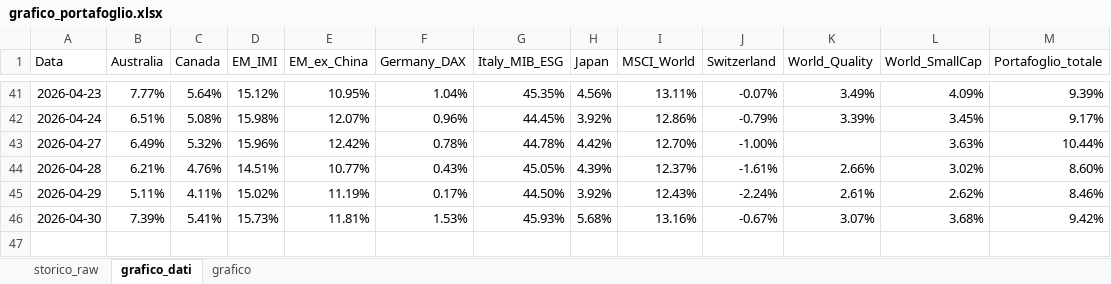
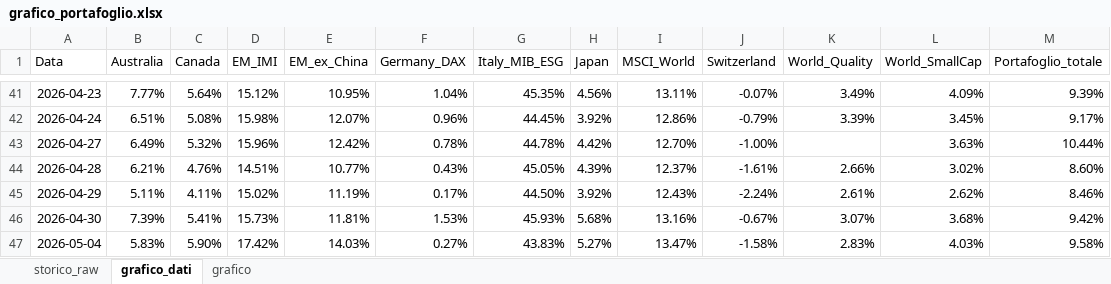
Before and after one commit to infozero1/etf-tracker, an Excel workbook: grafico_portafoglio.xlsx, sheet grafico_dati, drawn as a sheet; only a part is shown, gaps mark what is left out; values as stored, in another font and other column widths than the file's, no borders; the diff names each change by its address in the sheet, - before the commit and + after, or states it on an @@ line.

```diff
--- a/grafico_portafoglio.xlsx (sheet grafico_dati)
+++ b/grafico_portafoglio.xlsx (sheet grafico_dati)
+row 47: 2026-05-04 | 5.83% | 5.90% | 17.42% | 14.03% | 0.27% | 43.83% | 5.27% | 13.47% | -1.58% | 2.83% | 4.03% | 9.58%
```
Also changed, not shown: sheet storico_raw, charts or pictures, 1 other file.
